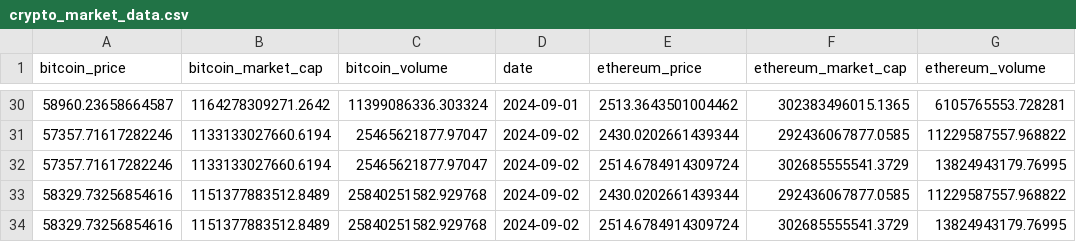
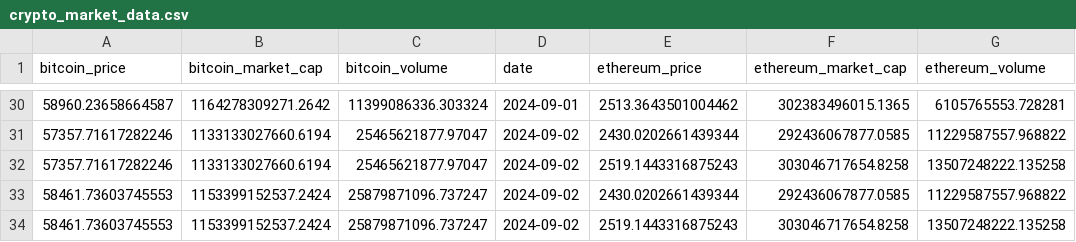
Before and after one commit to boilerrat/BlockScent, a CSV file: csv/crypto_market_data.csv, drawn as a sheet; only a part is shown, gaps mark what is left out.

Commit message:
new script for data analysis

```diff
--- a/csv/crypto_market_data.csv
+++ b/csv/crypto_market_data.csv
@@ -31,4 +31,4 @@ bitcoin_price,bitcoin_market_cap,bitcoin_volume,date,ethereum_price,ethereum_mar
 57357.71617282246,1133133027660.6194,25465621877.97047,2024-09-02,2430.0202661439344,292436067877.0585,11229587557.968822
-57357.71617282246,1133133027660.6194,25465621877.97047,2024-09-02,2514.6784914309724,302685555541.3729,13824943179.76995
-58329.73256854616,1151377883512.8489,25840251582.929768,2024-09-02,2430.0202661439344,292436067877.0585,11229587557.968822
-58329.73256854616,1151377883512.8489,25840251582.929768,2024-09-02,2514.6784914309724,302685555541.3729,13824943179.76995
+57357.71617282246,1133133027660.6194,25465621877.97047,2024-09-02,2519.1443316875243,303046717654.8258,13507248222.135258
+58461.73603745553,1153399152537.2424,25879871096.737247,2024-09-02,2430.0202661439344,292436067877.0585,11229587557.968822
+58461.73603745553,1153399152537.2424,25879871096.737247,2024-09-02,2519.1443316875243,303046717654.8258,13507248222.135258
```
Also changed, not shown: 15 other files.
